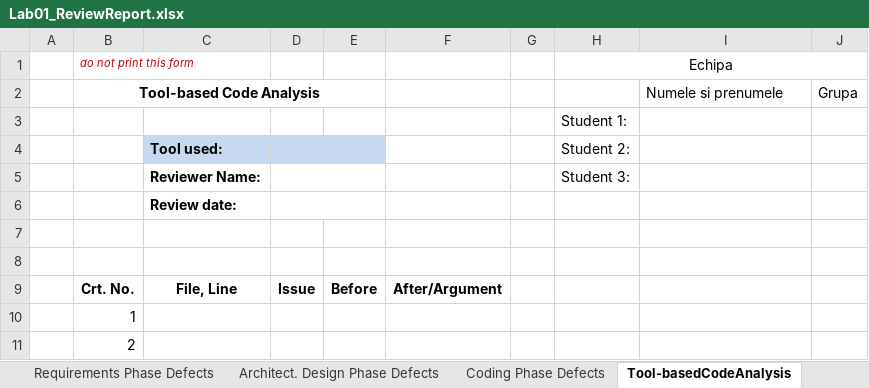
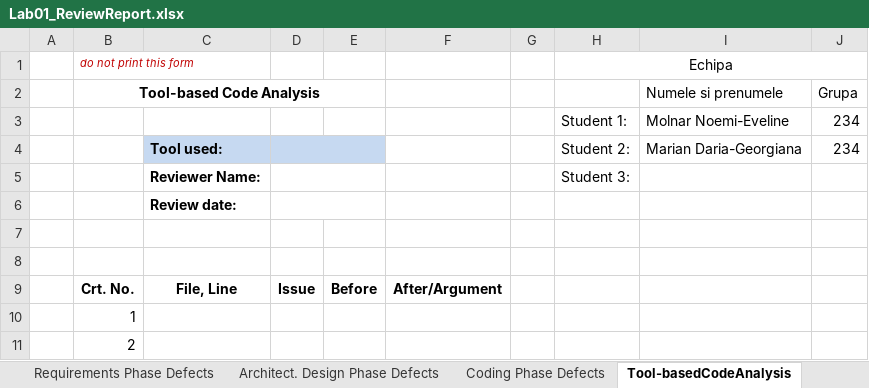
Before and after one commit to evelinemolnar/VVSS-labs, an Excel workbook: Docs/Lab01/Lab01_ReviewReport.xlsx, sheet Tool-basedCodeAnalysis, drawn as a sheet; only a part is shown; values as stored, in another font and other column widths than the file's, no borders; removed rows and columns are numbered as before the commit, all else as after; the diff names each change by its address in the sheet, - before the commit and + after, or states it on an @@ line.

```diff
--- a/Docs/Lab01/Lab01_ReviewReport.xlsx (sheet Tool-basedCodeAnalysis)
+++ b/Docs/Lab01/Lab01_ReviewReport.xlsx (sheet Tool-basedCodeAnalysis)
-row 3:  |  |  |  |  |  |  | Student 1:
-row 4:  |  | Tool used: |  |  |  |  | Student 2:
+row 3:  |  |  |  |  |  |  | Student 1: | Molnar Noemi-Eveline | 234
+row 4:  |  | Tool used: |  |  |  |  | Student 2: | Marian Daria-Georgiana | 234
```
Also changed, not shown: sheet Architect. Design Phase Defects, sheet Coding Phase Defects, 1 other file.
